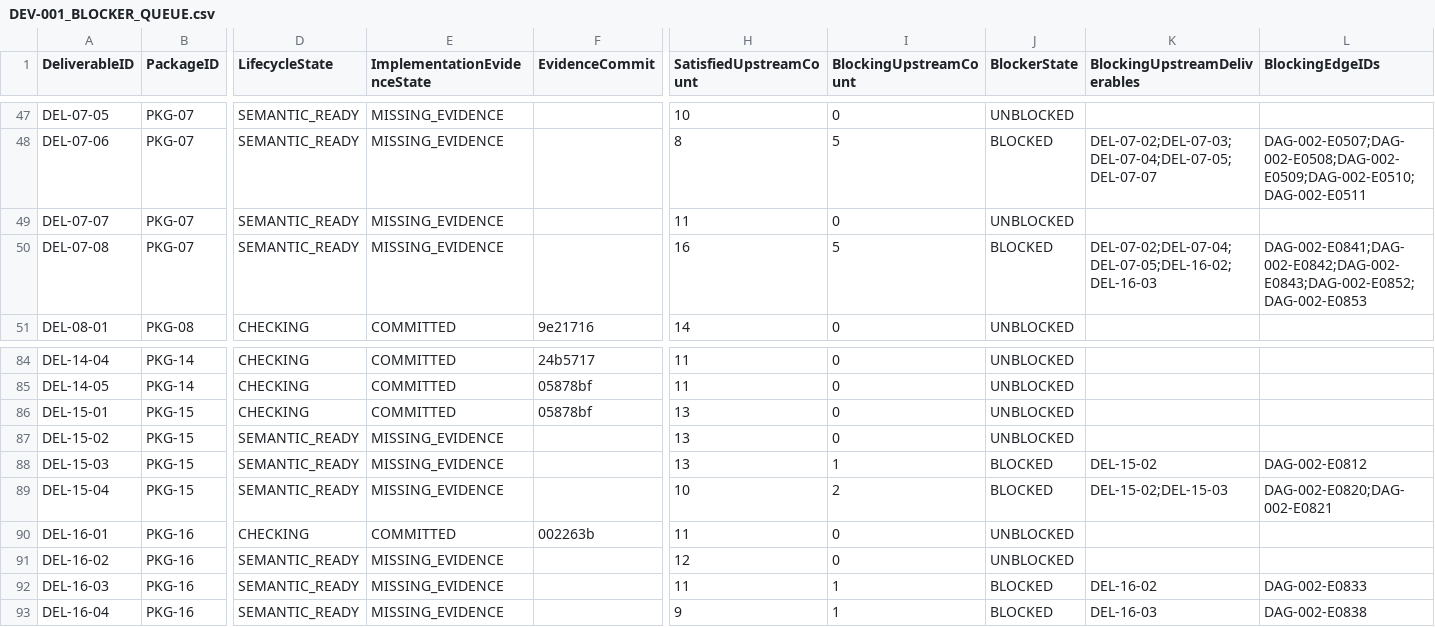
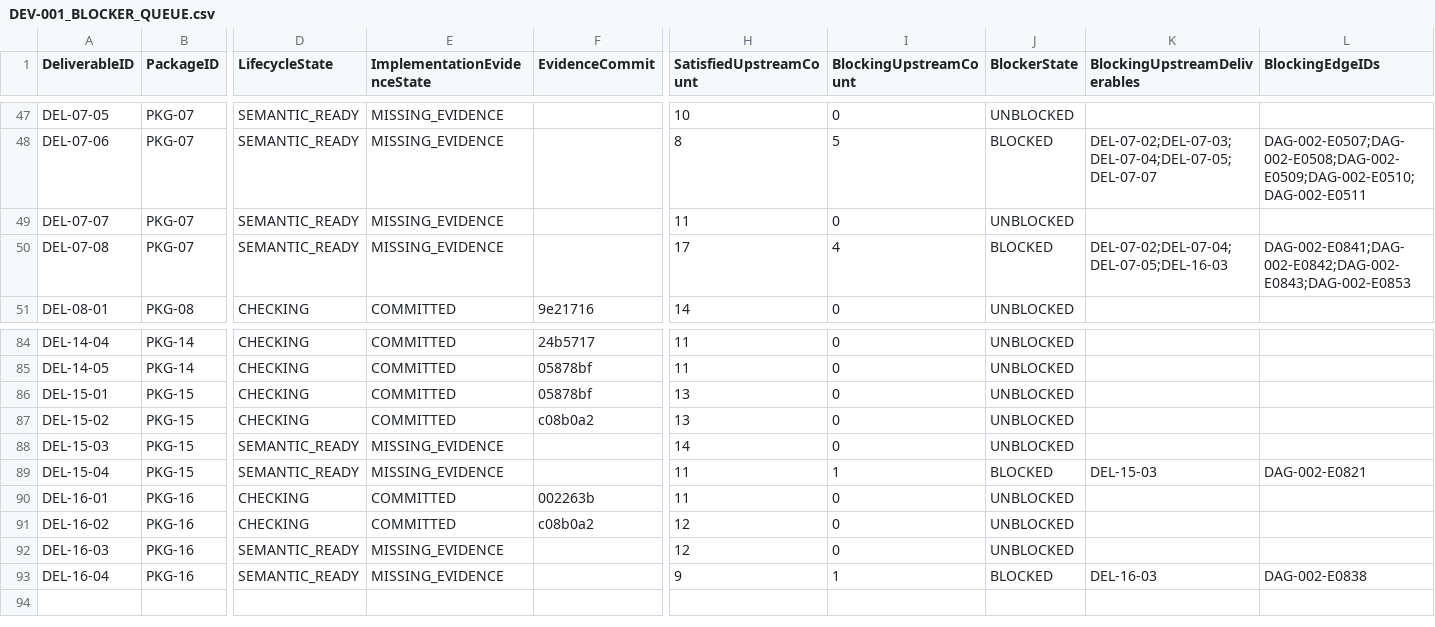
Before and after one commit to sgttomas/chirality-piping, a CSV file: execution/_Coordination/DEV-001_BLOCKER_QUEUE.csv, drawn as a sheet; only a part is shown, gaps mark what is left out; the diff names each change by its address in the sheet, - before the commit and + after, or states it on an @@ line.

```diff
--- a/execution/_Coordination/DEV-001_BLOCKER_QUEUE.csv
+++ b/execution/_Coordination/DEV-001_BLOCKER_QUEUE.csv
-H50 (SatisfiedUpstreamCount): 16
+H50 (SatisfiedUpstreamCount): 17
-I50 (BlockingUpstreamCount): 5
+I50 (BlockingUpstreamCount): 4
-K50 (BlockingUpstreamDeliverables): DEL-07-02;DEL-07-04;DEL-07-05;DEL-16-02;DEL-16-03
+K50 (BlockingUpstreamDeliverables): DEL-07-02;DEL-07-04;DEL-07-05;DEL-16-03
-L50 (BlockingEdgeIDs): DAG-002-E0841;DAG-002-E0842;DAG-002-E0843;DAG-002-E0852;DAG-002-E0853
+L50 (BlockingEdgeIDs): DAG-002-E0841;DAG-002-E0842;DAG-002-E0843;DAG-002-E0853
-D87 (LifecycleState): SEMANTIC_READY
+D87 (LifecycleState): CHECKING
-E87 (ImplementationEvidenceState): MISSING_EVIDENCE
+E87 (ImplementationEvidenceState): COMMITTED
-F87 (EvidenceCommit): (empty)
+F87 (EvidenceCommit): c08b0a2
-H88 (SatisfiedUpstreamCount): 13
+H88 (SatisfiedUpstreamCount): 14
-I88 (BlockingUpstreamCount): 1
+I88 (BlockingUpstreamCount): 0
-J88 (BlockerState): BLOCKED
+J88 (BlockerState): UNBLOCKED
-K88 (BlockingUpstreamDeliverables): DEL-15-02
+K88 (BlockingUpstreamDeliverables): (empty)
-L88 (BlockingEdgeIDs): DAG-002-E0812
+L88 (BlockingEdgeIDs): (empty)
-H89 (SatisfiedUpstreamCount): 10
+H89 (SatisfiedUpstreamCount): 11
-I89 (BlockingUpstreamCount): 2
+I89 (BlockingUpstreamCount): 1
-K89 (BlockingUpstreamDeliverables): DEL-15-02;DEL-15-03
+K89 (BlockingUpstreamDeliverables): DEL-15-03
-L89 (BlockingEdgeIDs): DAG-002-E0820;DAG-002-E0821
+L89 (BlockingEdgeIDs): DAG-002-E0821
-D91 (LifecycleState): SEMANTIC_READY
+D91 (LifecycleState): CHECKING
-E91 (ImplementationEvidenceState): MISSING_EVIDENCE
+E91 (ImplementationEvidenceState): COMMITTED
-F91 (EvidenceCommit): (empty)
+F91 (EvidenceCommit): c08b0a2
-H92 (SatisfiedUpstreamCount): 11
+H92 (SatisfiedUpstreamCount): 12
-I92 (BlockingUpstreamCount): 1
+I92 (BlockingUpstreamCount): 0
-J92 (BlockerState): BLOCKED
+J92 (BlockerState): UNBLOCKED
-K92 (BlockingUpstreamDeliverables): DEL-16-02
+K92 (BlockingUpstreamDeliverables): (empty)
-L92 (BlockingEdgeIDs): DAG-002-E0833
+L92 (BlockingEdgeIDs): (empty)
```
Also changed, not shown: execution/_Coordination/DEV-001_IMPLEMENTATION_EVIDENCE.csv, execution/_Coordination/DEV-001_REV05_IMPLEMENTATION_EVIDENCE_STATUS.csv, 7 other files.
